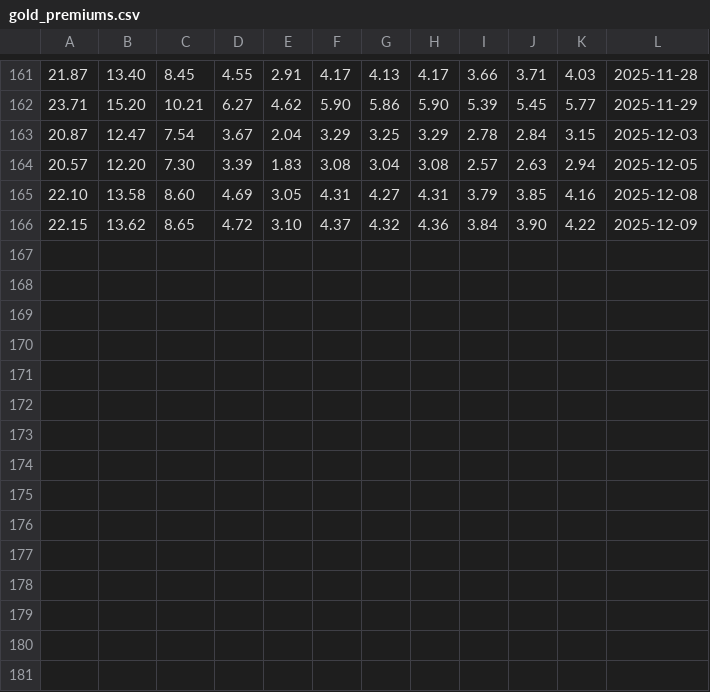
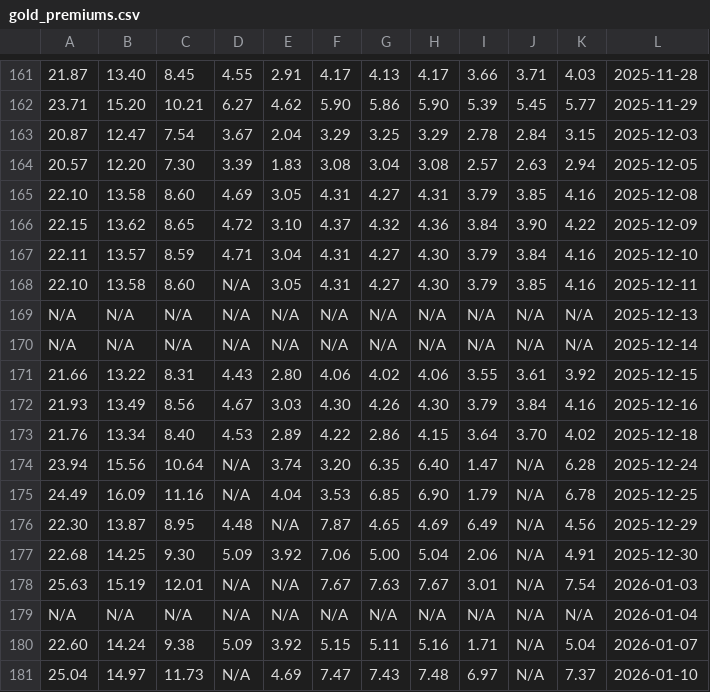
Before and after one commit to DanielSkala/gold_price_scraper, a CSV file: gold/gold_premiums.csv, drawn as a sheet; only a part is shown, gaps mark what is left out; the diff names each change by its address in the sheet, - before the commit and + after, or states it on an @@ line.

Commit message:
more gold prices

```diff
--- a/gold/gold_premiums.csv
+++ b/gold/gold_premiums.csv
+row 167: 22.11 | 13.57 | 8.59 | 4.71 | 3.04 | 4.31 | 4.27 | 4.30 | 3.79 | 3.84 | 4.16 | 2025-12-10
+row 168: 22.10 | 13.58 | 8.60 | N/A | 3.05 | 4.31 | 4.27 | 4.30 | 3.79 | 3.85 | 4.16 | 2025-12-11
+row 169: N/A | N/A | N/A | N/A | N/A | N/A | N/A | N/A | N/A | N/A | N/A | 2025-12-13
+row 170: N/A | N/A | N/A | N/A | N/A | N/A | N/A | N/A | N/A | N/A | N/A | 2025-12-14
+row 171: 21.66 | 13.22 | 8.31 | 4.43 | 2.80 | 4.06 | 4.02 | 4.06 | 3.55 | 3.61 | 3.92 | 2025-12-15
+row 172: 21.93 | 13.49 | 8.56 | 4.67 | 3.03 | 4.30 | 4.26 | 4.30 | 3.79 | 3.84 | 4.16 | 2025-12-16
+row 173: 21.76 | 13.34 | 8.40 | 4.53 | 2.89 | 4.22 | 2.86 | 4.15 | 3.64 | 3.70 | 4.02 | 2025-12-18
+row 174: 23.94 | 15.56 | 10.64 | N/A | 3.74 | 3.20 | 6.35 | 6.40 | 1.47 | N/A | 6.28 | 2025-12-24
+row 175: 24.49 | 16.09 | 11.16 | N/A | 4.04 | 3.53 | 6.85 | 6.90 | 1.79 | N/A | 6.78 | 2025-12-25
+row 176: 22.30 | 13.87 | 8.95 | 4.48 | N/A | 7.87 | 4.65 | 4.69 | 6.49 | N/A | 4.56 | 2025-12-29
+row 177: 22.68 | 14.25 | 9.30 | 5.09 | 3.92 | 7.06 | 5.00 | 5.04 | 2.06 | N/A | 4.91 | 2025-12-30
+row 178: 25.63 | 15.19 | 12.01 | N/A | N/A | 7.67 | 7.63 | 7.67 | 3.01 | N/A | 7.54 | 2026-01-03
+row 179: N/A | N/A | N/A | N/A | N/A | N/A | N/A | N/A | N/A | N/A | N/A | 2026-01-04
+row 180: 22.60 | 14.24 | 9.38 | 5.09 | 3.92 | 5.15 | 5.11 | 5.16 | 1.71 | N/A | 5.04 | 2026-01-07
+row 181: 25.04 | 14.97 | 11.73 | N/A | 4.69 | 7.47 | 7.43 | 7.48 | 6.97 | N/A | 7.37 | 2026-01-10
```
Also changed, not shown: 1 other file.
